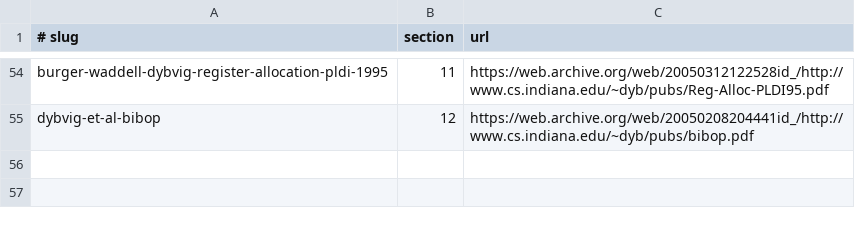
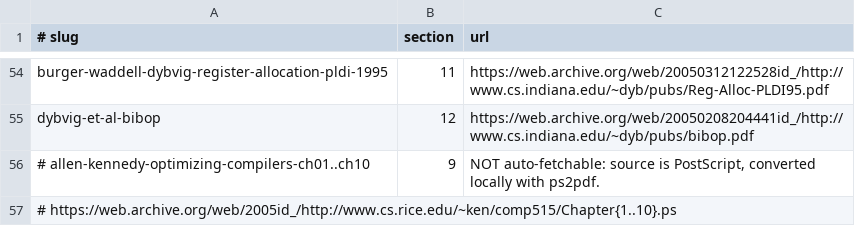
Before and after one commit to soniccyclone/scheme-benchmarking, a TSV file: tools/sources.tsv, drawn as a sheet; only a part is shown, gaps mark what is left out.

```diff
--- a/tools/sources.tsv
+++ b/tools/sources.tsv
@@ -55 +55,3 @@ burger-waddell-dybvig-register-allocation-pldi-1995	11	https://web.archive.org/w
 dybvig-et-al-bibop	12	https://web.archive.org/web/20050208204441id_/http://www.cs.indiana.edu/~dyb/pubs/bibop.pdf
+# allen-kennedy-optimizing-compilers-ch01..ch10	9	NOT auto-fetchable: source is PostScript, converted locally with ps2pdf.
+#   https://web.archive.org/web/2005id_/http://www.cs.rice.edu/~ken/comp515/Chapter{1..10}.ps
```
Also changed, not shown: 1 other file.
